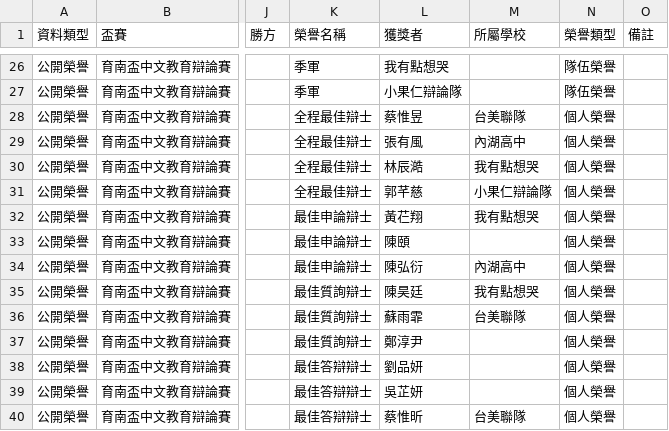
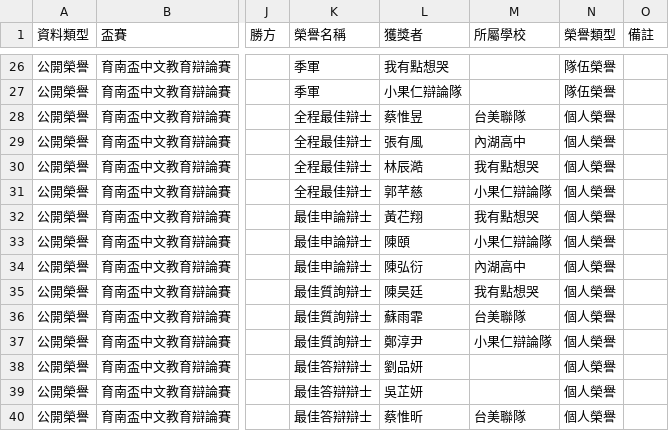
Before and after one commit to macrokernel3000/opendebate, a CSV file: data/public-data-育南盃中文教育辯論賽.csv, drawn as a sheet; only a part is shown, gaps mark what is left out; the diff names each change by its address in the sheet, - before the commit and + after, or states it on an @@ line.

```diff
--- a/data/public-data-育南盃中文教育辯論賽.csv
+++ b/data/public-data-育南盃中文教育辯論賽.csv
-M33 (所屬學校): (empty)
+M33 (所屬學校): 小果仁辯論隊
-M37 (所屬學校): (empty)
+M37 (所屬學校): 小果仁辯論隊
```
Also changed, not shown: 4 other files.
